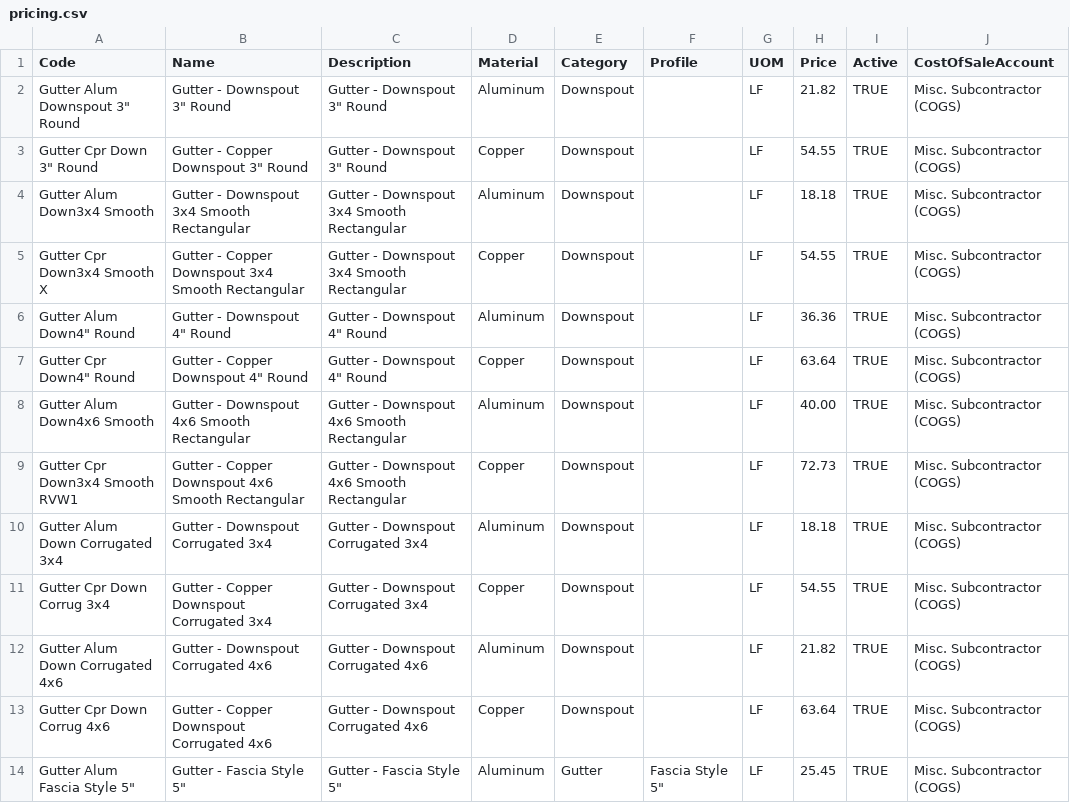
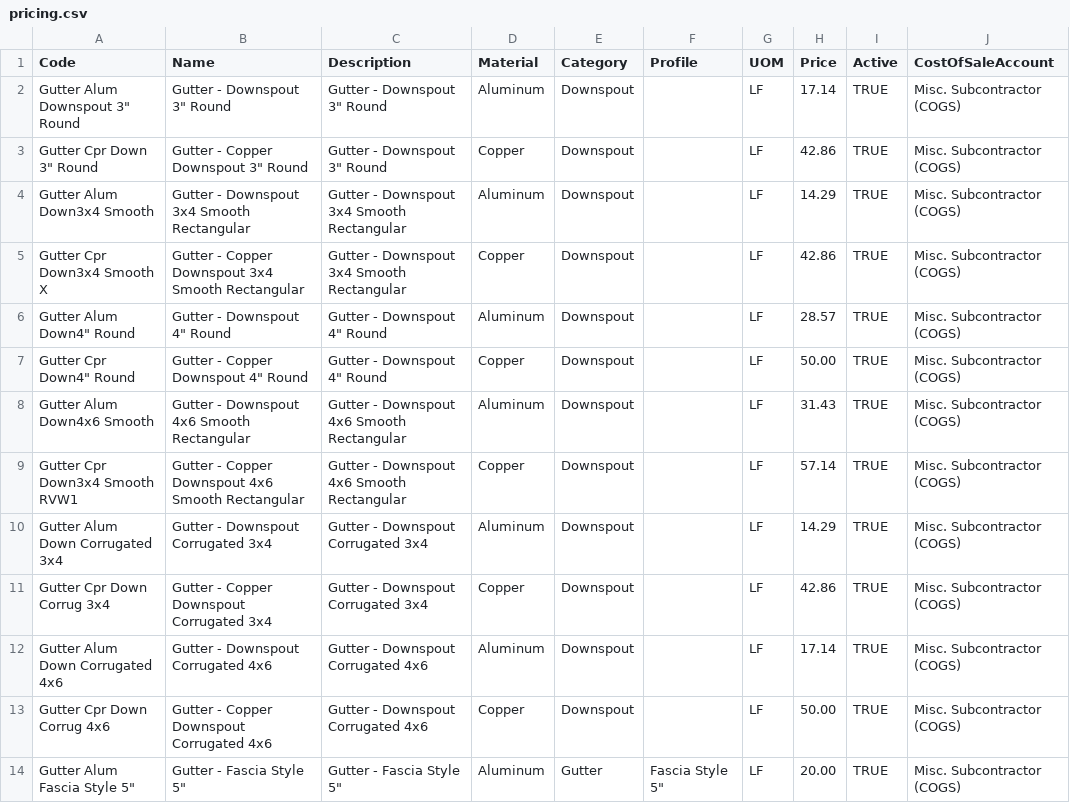
Before and after one commit to Marcus-M-Grant/srr-gutter-estimator, a CSV file: data/pricing.csv, drawn as a sheet; only a part is shown; the diff covers the shown part only.

```diff
--- a/data/pricing.csv
+++ b/data/pricing.csv
@@ -1,14 +1,14 @@
 Code,Name,Description,Material,Category,Profile,UOM,Price,Active,CostOfSaleAccount
-"Gutter Alum Downspout 3"" Round","Gutter - Downspout 3"" Round","Gutter - Downspout 3"" Round",Aluminum,Downspout,,LF,21.82,TRUE,Misc. Subcontractor (COGS)
-"Gutter Cpr Down 3"" Round","Gutter - Copper Downspout 3"" Round","Gutter - Downspout 3"" Round",Copper,Downspout,,LF,54.55,TRUE,Misc. Subcontractor (COGS)
-Gutter Alum Down3x4 Smooth,Gutter - Downspout 3x4 Smooth Rectangular,Gutter - Downspout 3x4 Smooth Rectangular,Aluminum,Downspout,,LF,18.18,TRUE,Misc. Subcontractor (COGS)
-Gutter Cpr Down3x4 Smooth X,Gutter - Copper Downspout 3x4 Smooth Rectangular,Gutter - Downspout 3x4 Smooth Rectangular,Copper,Downspout,,LF,54.55,TRUE,Misc. Subcontractor (COGS)
-"Gutter Alum Down4"" Round","Gutter - Downspout 4"" Round","Gutter - Downspout 4"" Round",Aluminum,Downspout,,LF,36.36,TRUE,Misc. Subcontractor (COGS)
-"Gutter Cpr Down4"" Round","Gutter - Copper Downspout 4"" Round","Gutter - Downspout 4"" Round",Copper,Downspout,,LF,63.64,TRUE,Misc. Subcontractor (COGS)
-Gutter Alum Down4x6 Smooth,Gutter - Downspout 4x6 Smooth Rectangular,Gutter - Downspout 4x6 Smooth Rectangular,Aluminum,Downspout,,LF,40.00,TRUE,Misc. Subcontractor (COGS)
-Gutter Cpr Down3x4 Smooth RVW1,Gutter - Copper Downspout 4x6 Smooth Rectangular,Gutter - Downspout 4x6 Smooth Rectangular,Copper,Downspout,,LF,72.73,TRUE,Misc. Subcontractor (COGS)
-Gutter Alum Down Corrugated 3x4,Gutter - Downspout Corrugated 3x4,Gutter - Downspout Corrugated 3x4,Aluminum,Downspout,,LF,18.18,TRUE,Misc. Subcontractor (COGS)
-Gutter Cpr Down Corrug 3x4,Gutter - Copper Downspout Corrugated 3x4,Gutter - Downspout Corrugated 3x4,Copper,Downspout,,LF,54.55,TRUE,Misc. Subcontractor (COGS)
-Gutter Alum Down Corrugated 4x6,Gutter - Downspout Corrugated 4x6,Gutter - Downspout Corrugated 4x6,Aluminum,Downspout,,LF,21.82,TRUE,Misc. Subcontractor (COGS)
-Gutter Cpr Down Corrug 4x6,Gutter - Copper Downspout Corrugated 4x6,Gutter - Downspout Corrugated 4x6,Copper,Downspout,,LF,63.64,TRUE,Misc. Subcontractor (COGS)
-"Gutter Alum Fascia Style 5""","Gutter - Fascia Style 5""","Gutter - Fascia Style 5""",Aluminum,Gutter,"Fascia Style 5""",LF,25.45,TRUE,Misc. Subcontractor (COGS)
+"Gutter Alum Downspout 3"" Round","Gutter - Downspout 3"" Round","Gutter - Downspout 3"" Round",Aluminum,Downspout,,LF,17.14,TRUE,Misc. Subcontractor (COGS)
+"Gutter Cpr Down 3"" Round","Gutter - Copper Downspout 3"" Round","Gutter - Downspout 3"" Round",Copper,Downspout,,LF,42.86,TRUE,Misc. Subcontractor (COGS)
+Gutter Alum Down3x4 Smooth,Gutter - Downspout 3x4 Smooth Rectangular,Gutter - Downspout 3x4 Smooth Rectangular,Aluminum,Downspout,,LF,14.29,TRUE,Misc. Subcontractor (COGS)
+Gutter Cpr Down3x4 Smooth X,Gutter - Copper Downspout 3x4 Smooth Rectangular,Gutter - Downspout 3x4 Smooth Rectangular,Copper,Downspout,,LF,42.86,TRUE,Misc. Subcontractor (COGS)
+"Gutter Alum Down4"" Round","Gutter - Downspout 4"" Round","Gutter - Downspout 4"" Round",Aluminum,Downspout,,LF,28.57,TRUE,Misc. Subcontractor (COGS)
+"Gutter Cpr Down4"" Round","Gutter - Copper Downspout 4"" Round","Gutter - Downspout 4"" Round",Copper,Downspout,,LF,50.00,TRUE,Misc. Subcontractor (COGS)
+Gutter Alum Down4x6 Smooth,Gutter - Downspout 4x6 Smooth Rectangular,Gutter - Downspout 4x6 Smooth Rectangular,Aluminum,Downspout,,LF,31.43,TRUE,Misc. Subcontractor (COGS)
+Gutter Cpr Down3x4 Smooth RVW1,Gutter - Copper Downspout 4x6 Smooth Rectangular,Gutter - Downspout 4x6 Smooth Rectangular,Copper,Downspout,,LF,57.14,TRUE,Misc. Subcontractor (COGS)
+Gutter Alum Down Corrugated 3x4,Gutter - Downspout Corrugated 3x4,Gutter - Downspout Corrugated 3x4,Aluminum,Downspout,,LF,14.29,TRUE,Misc. Subcontractor (COGS)
+Gutter Cpr Down Corrug 3x4,Gutter - Copper Downspout Corrugated 3x4,Gutter - Downspout Corrugated 3x4,Copper,Downspout,,LF,42.86,TRUE,Misc. Subcontractor (COGS)
+Gutter Alum Down Corrugated 4x6,Gutter - Downspout Corrugated 4x6,Gutter - Downspout Corrugated 4x6,Aluminum,Downspout,,LF,17.14,TRUE,Misc. Subcontractor (COGS)
+Gutter Cpr Down Corrug 4x6,Gutter - Copper Downspout Corrugated 4x6,Gutter - Downspout Corrugated 4x6,Copper,Downspout,,LF,50.00,TRUE,Misc. Subcontractor (COGS)
+"Gutter Alum Fascia Style 5""","Gutter - Fascia Style 5""","Gutter - Fascia Style 5""",Aluminum,Gutter,"Fascia Style 5""",LF,20.00,TRUE,Misc. Subcontractor (COGS)
```
Also changed, not shown: 13 edited cells elsewhere in this file, data/rules.csv, 6 other files.
